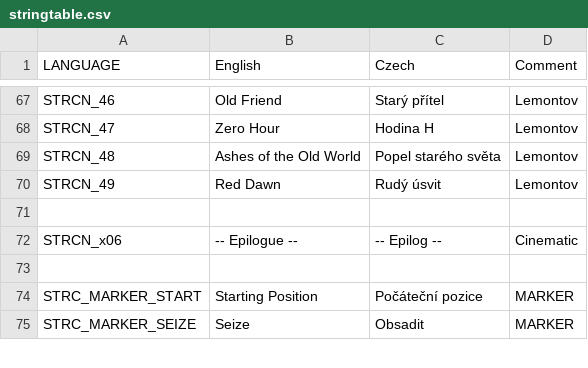
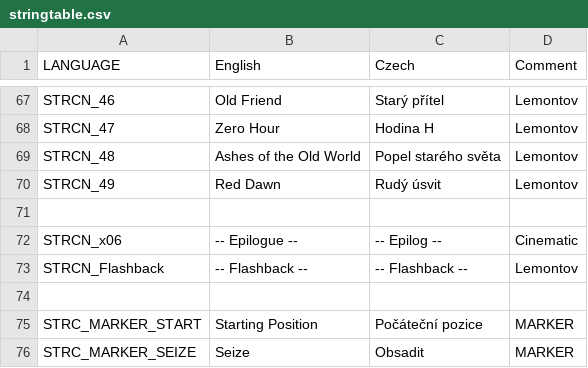
Before and after one commit to Kossyr/dawn, a CSV file: stringtable.csv, drawn as a sheet; only a part is shown, gaps mark what is left out.

```diff
--- a/stringtable.csv
+++ b/stringtable.csv
@@ -72,2 +72,3 @@ STRCN_49,Red Dawn,Rudý úsvit,Lemontov
 STRCN_x06,-- Epilogue --,-- Epilog --,Cinematic
+STRCN_Flashback,-- Flashback --,-- Flashback --,Lemontov
 
```
Also changed, not shown: Missions/14DeathToTanks.Cain/stringtable.csv, Missions/18Reconnaissance.Cain/stringtable.csv, 49 other files.
